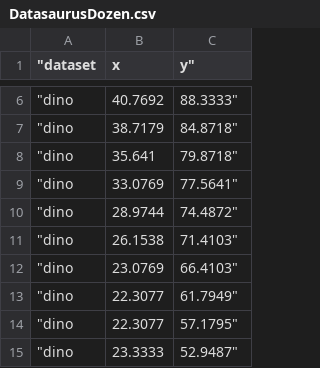
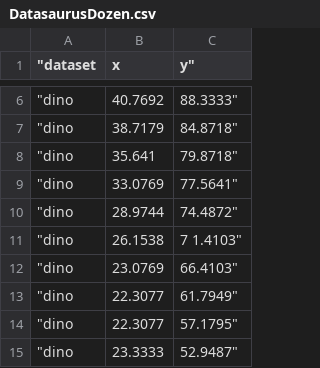
Before and after one commit to Alexispoveda/pythonmaster, a CSV file: Prob1/problema1/DatasaurusDozen.csv, drawn as a sheet; only a part is shown, gaps mark what is left out.

Commit message:
Problema 1 sin leyendas ni punto 3

```diff
--- a/Prob1/problema1/DatasaurusDozen.csv
+++ b/Prob1/problema1/DatasaurusDozen.csv
@@ -10,3 +10,3 @@
 "dino	28.9744	74.4872"
-"dino	26.1538	71.4103"
+"dino	26.1538	7   1.4103"
 "dino	23.0769	66.4103"
```
Also changed, not shown: 1 other file.
